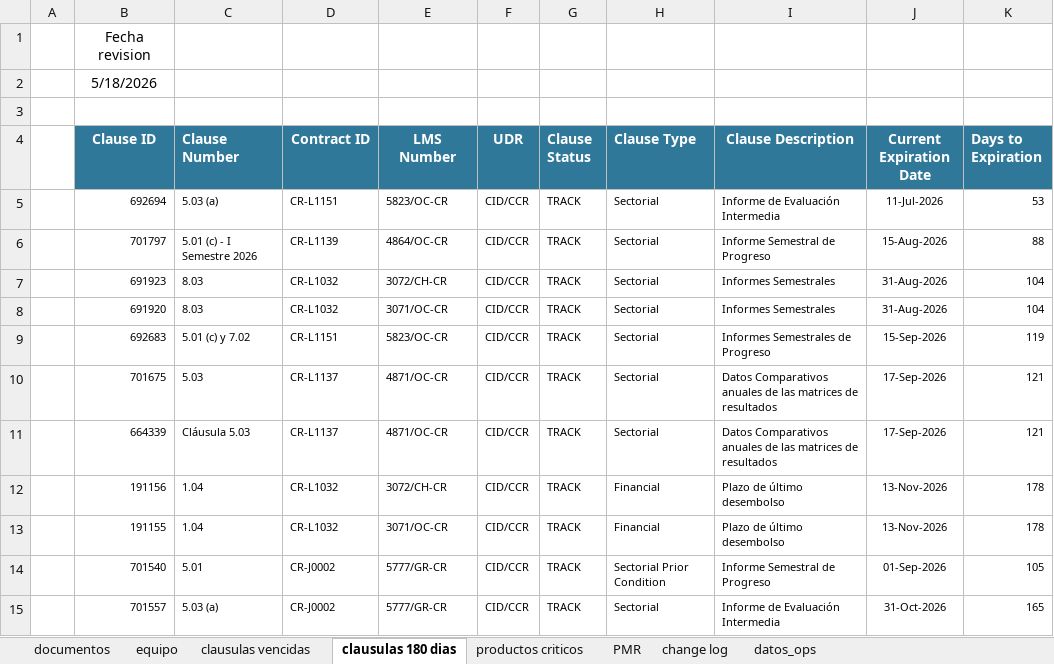
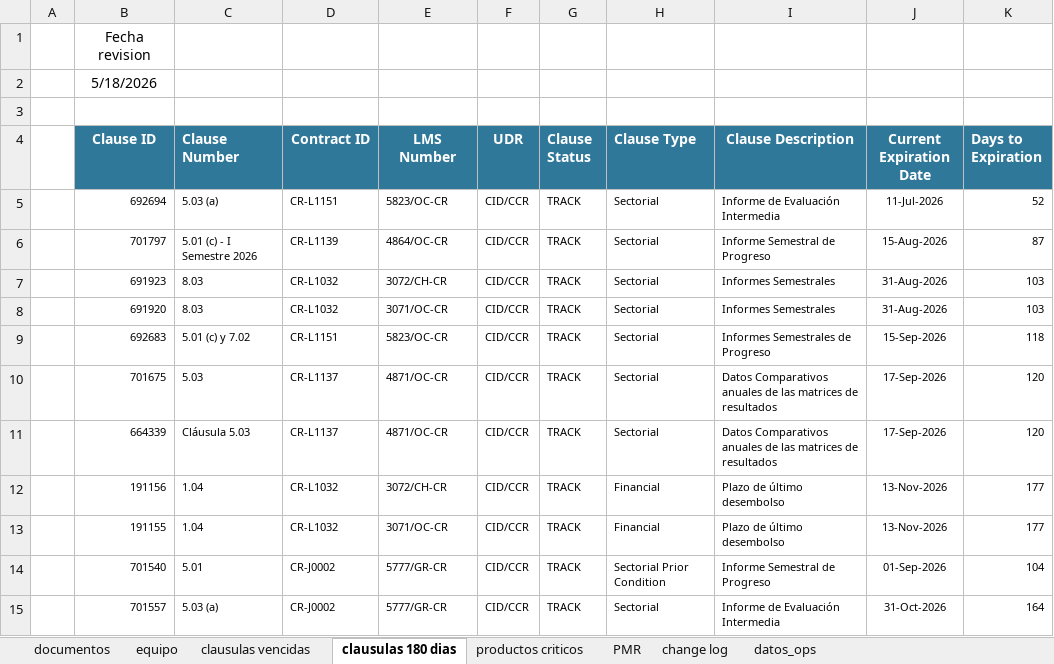
Before and after one commit to aborbonm/torre-control-ccr, an Excel workbook: torre_de_control_CCR.xlsx, sheet clausulas 180 dias, drawn as a sheet; values as stored, in another font and other column widths than the file's, no borders; the diff names each change by its address in the sheet, - before the commit and + after, or states it on an @@ line.

```diff
--- a/torre_de_control_CCR.xlsx (sheet clausulas 180 dias)
+++ b/torre_de_control_CCR.xlsx (sheet clausulas 180 dias)
-K5 (Days to Expiration): 53
+K5 (Days to Expiration): 52
-K6 (Days to Expiration): 88
+K6 (Days to Expiration): 87
-K7:K8 (Days to Expiration): 104
+K7:K8 (Days to Expiration): 103
-K9 (Days to Expiration): 119
+K9 (Days to Expiration): 118
-K10:K11 (Days to Expiration): 121
+K10:K11 (Days to Expiration): 120
-K12:K13 (Days to Expiration): 178
+K12:K13 (Days to Expiration): 177
-K14 (Days to Expiration): 105
+K14 (Days to Expiration): 104
-K15 (Days to Expiration): 165
+K15 (Days to Expiration): 164
```
Also changed, not shown: sheet equipo.
